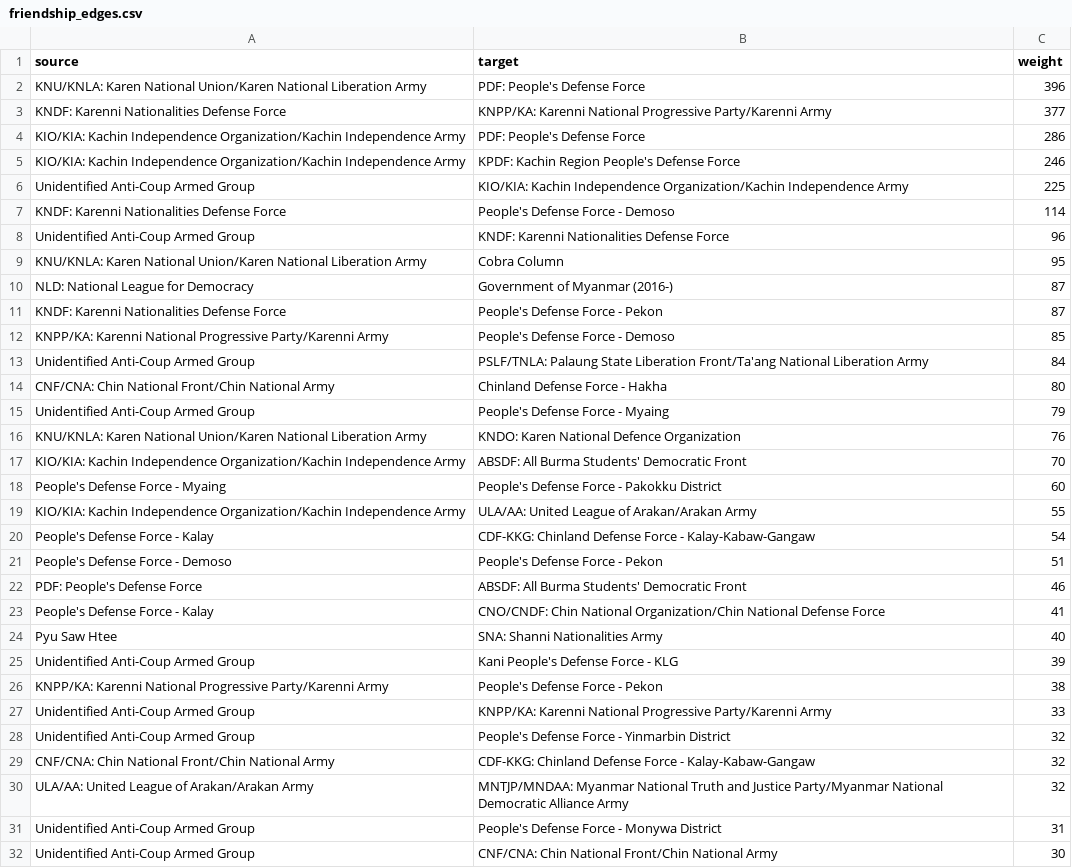
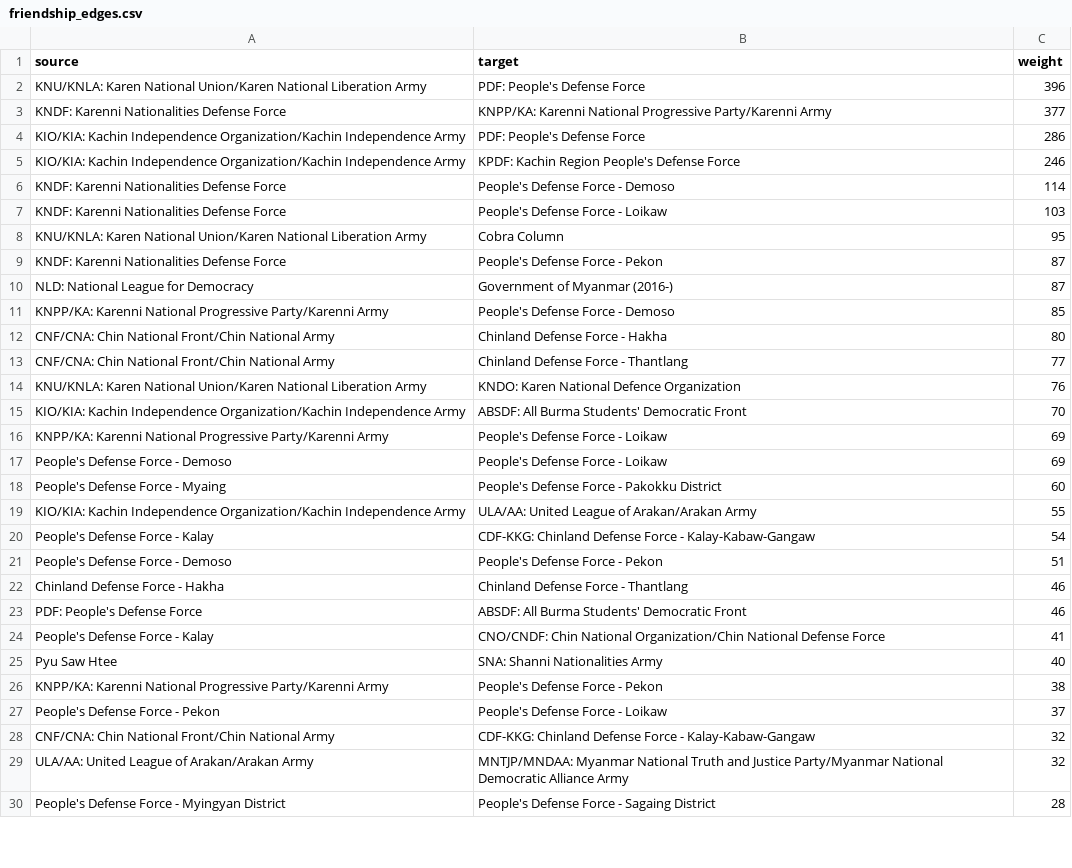
Before and after one commit to DivergenceTheorem/abm-network-myanmar, a CSV file: myanmar_data/networks/friendship_edges.csv, drawn as a sheet; only a part is shown; the shorter side is filled out with more unchanged rows; the diff covers the shown part only.

```diff
--- a/myanmar_data/networks/friendship_edges.csv
+++ b/myanmar_data/networks/friendship_edges.csv
@@ -5,14 +5,14 @@ KIO/KIA: Kachin Independence Organization/Kachin Independence Army,PDF: People's
 KIO/KIA: Kachin Independence Organization/Kachin Independence Army,KPDF: Kachin Region People's Defense Force,246
-Unidentified Anti-Coup Armed Group,KIO/KIA: Kachin Independence Organization/Kachin Independence Army,225
 KNDF: Karenni Nationalities Defense Force,People's Defense Force - Demoso,114
-Unidentified Anti-Coup Armed Group,KNDF: Karenni Nationalities Defense Force,96
+KNDF: Karenni Nationalities Defense Force,People's Defense Force - Loikaw,103
 KNU/KNLA: Karen National Union/Karen National Liberation Army,Cobra Column,95
+KNDF: Karenni Nationalities Defense Force,People's Defense Force - Pekon,87
 NLD: National League for Democracy,Government of Myanmar (2016-),87
-KNDF: Karenni Nationalities Defense Force,People's Defense Force - Pekon,87
 KNPP/KA: Karenni National Progressive Party/Karenni Army,People's Defense Force - Demoso,85
-Unidentified Anti-Coup Armed Group,PSLF/TNLA: Palaung State Liberation Front/Ta'ang National Liberation Army,84
 CNF/CNA: Chin National Front/Chin National Army,Chinland Defense Force - Hakha,80
-Unidentified Anti-Coup Armed Group,People's Defense Force - Myaing,79
+CNF/CNA: Chin National Front/Chin National Army,Chinland Defense Force - Thantlang,77
 KNU/KNLA: Karen National Union/Karen National Liberation Army,KNDO: Karen National Defence Organization,76
 KIO/KIA: Kachin Independence Organization/Kachin Independence Army,ABSDF: All Burma Students' Democratic Front,70
+KNPP/KA: Karenni National Progressive Party/Karenni Army,People's Defense Force - Loikaw,69
+People's Defense Force - Demoso,People's Defense Force - Loikaw,69
 People's Defense Force - Myaing,People's Defense Force - Pakokku District,60
@@ -21,2 +21,3 @@ People's Defense Force - Kalay,CDF-KKG: Chinland Defense Force - Kalay-Kabaw-Gan
 People's Defense Force - Demoso,People's Defense Force - Pekon,51
+Chinland Defense Force - Hakha,Chinland Defense Force - Thantlang,46
 PDF: People's Defense Force,ABSDF: All Burma Students' Democratic Front,46
@@ -24,9 +25,5 @@ People's Defense Force - Kalay,CNO/CNDF: Chin National Organization/Chin Nationa
 Pyu Saw Htee,SNA: Shanni Nationalities Army,40
-Unidentified Anti-Coup Armed Group,Kani People's Defense Force - KLG,39
 KNPP/KA: Karenni National Progressive Party/Karenni Army,People's Defense Force - Pekon,38
-Unidentified Anti-Coup Armed Group,KNPP/KA: Karenni National Progressive Party/Karenni Army,33
-Unidentified Anti-Coup Armed Group,People's Defense Force - Yinmarbin District,32
+People's Defense Force - Pekon,People's Defense Force - Loikaw,37
 CNF/CNA: Chin National Front/Chin National Army,CDF-KKG: Chinland Defense Force - Kalay-Kabaw-Gangaw,32
 ULA/AA: United League of Arakan/Arakan Army,MNTJP/MNDAA: Myanmar National Truth and Justice Party/Myanmar National Democratic Alliance Army,32
-Unidentified Anti-Coup Armed Group,People's Defense Force - Monywa District,31
-Unidentified Anti-Coup Armed Group,CNF/CNA: Chin National Front/Chin National Army,30
```
Also changed, not shown: 5 added rows, 24 removed rows, 55 moved rows and 4 edited cells elsewhere in this file, myanmar_data/networks/conflict_edges.csv, 6 other files.
